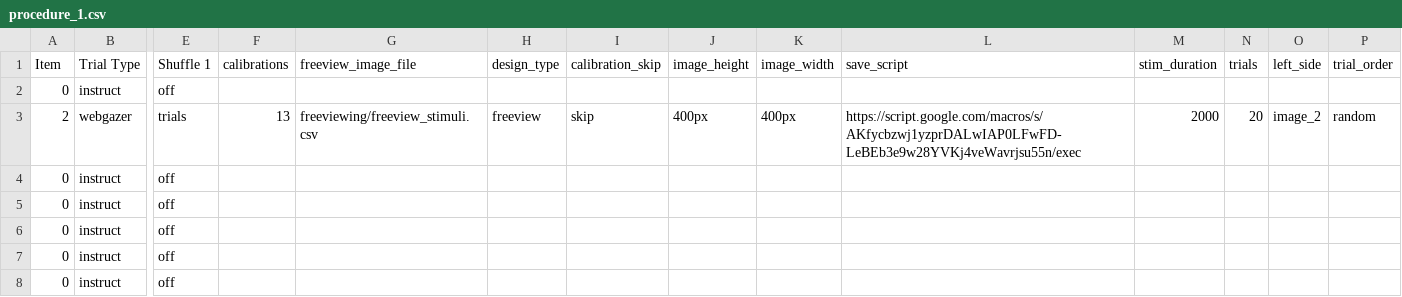
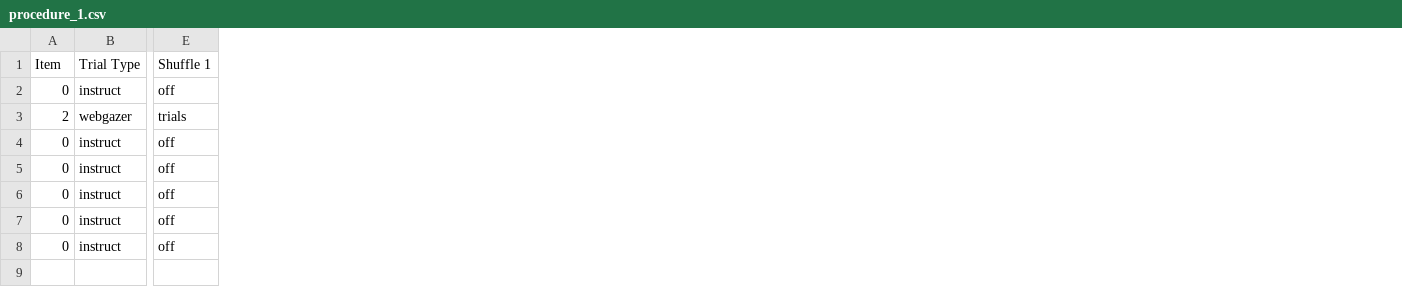
Before and after one commit to anthonyhaffey/online-eyetracking-msc, a CSV file: web/User/Experiments/webgazer/procedure_1.csv, drawn as a sheet; only a part is shown, gaps mark what is left out; the diff names each change by its address in the sheet, - before the commit and + after, or states it on an @@ line.

```diff
--- a/web/User/Experiments/webgazer/procedure_1.csv
+++ b/web/User/Experiments/webgazer/procedure_1.csv
-column F (calibrations), row 3: 13
-column G (freeview_image_file), row 3: freeviewing/freeview_stimuli.csv
-column H (design_type), row 3: freeview
-column I (calibration_skip), row 3: skip
-column J (image_height), row 3: 400px
-column K (image_width), row 3: 400px
-column L (save_script), row 3: https://script.google.com/macros/s/AKfycbzwj1yzprDALwIAP0LFwFD-LeBEb3e9w28YVKj4veWavrjsu55n/exec
-column M (stim_duration), row 3: 2000
-column N (trials), row 3: 20
-column O (left_side), row 3: image_2
-column P (trial_order), row 3: random
```
Also changed, not shown: web/User/freeviewing/freeview_stimuli.csv, 13 other files.
